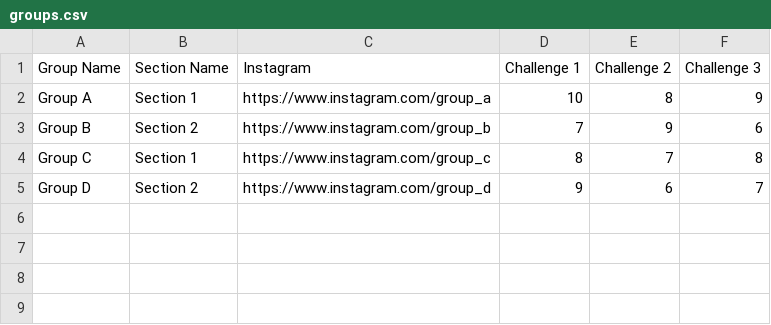
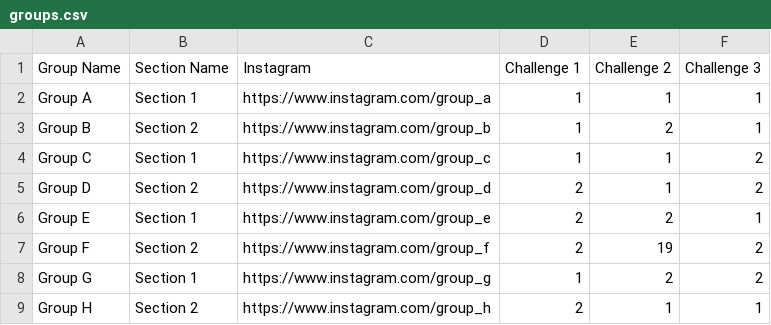
Before and after one commit to Sjunkie/test_files, a CSV file: groups.csv, drawn as a sheet.

Commit message:
Update groups.csv

```diff
--- a/groups.csv
+++ b/groups.csv
@@ -1,5 +1,9 @@
 Group Name,Section Name,Instagram,Challenge 1,Challenge 2,Challenge 3
-Group A,Section 1,https://www.instagram.com/group_a,10,8,9
-Group B,Section 2,https://www.instagram.com/group_b,7,9,6
-Group C,Section 1,https://www.instagram.com/group_c,8,7,8
-Group D,Section 2,https://www.instagram.com/group_d,9,6,7
+Group A,Section 1,https://www.instagram.com/group_a,1,1,1
+Group B,Section 2,https://www.instagram.com/group_b,1,2,1
+Group C,Section 1,https://www.instagram.com/group_c,1,1,2
+Group D,Section 2,https://www.instagram.com/group_d,2,1,2
+Group E,Section 1,https://www.instagram.com/group_e,2,2,1
+Group F,Section 2,https://www.instagram.com/group_f,2,19,2
+Group G,Section 1,https://www.instagram.com/group_g,1,2,2
+Group H,Section 2,https://www.instagram.com/group_h,2,1,1
```
